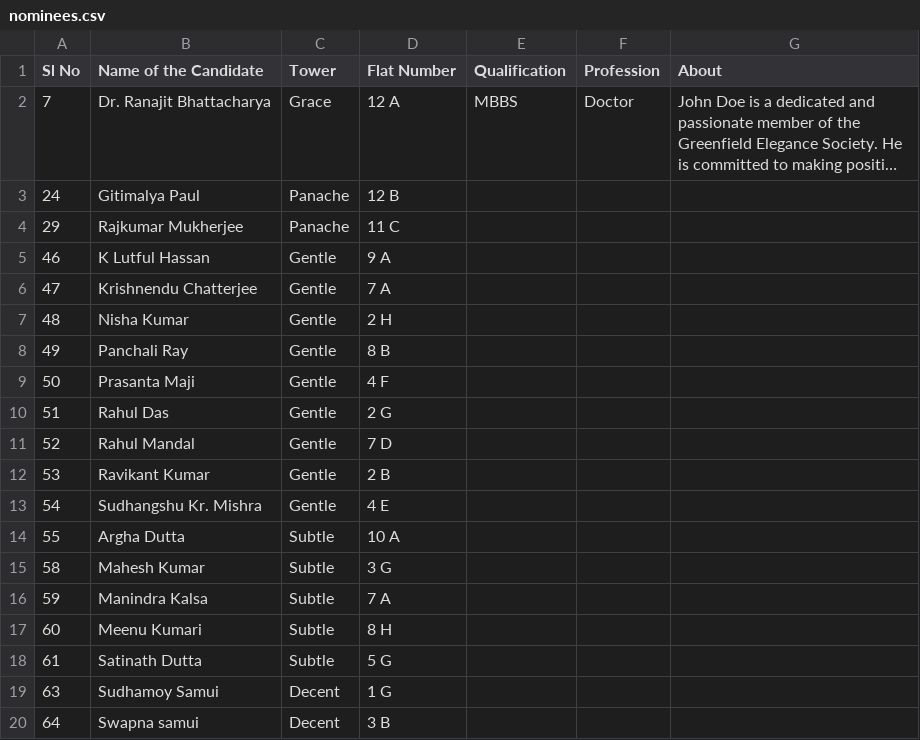
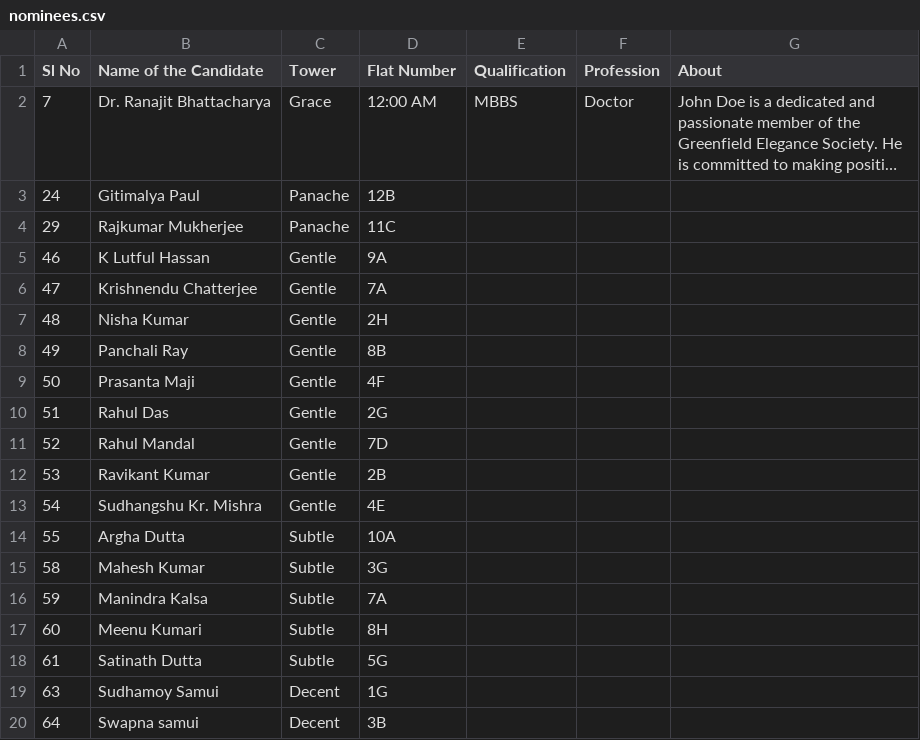
Before and after one commit to mhmody/gfeaao.io, a CSV file: nominees.csv, drawn as a sheet; long unchanged cells end in …; the diff names each change by its address in the sheet, - before the commit and + after, or states it on an @@ line.

Commit message:
Ok
Ok

```diff
--- a/nominees.csv
+++ b/nominees.csv
-D2 (Flat Number): 12 A
+D2 (Flat Number): 12:00 AM
-D3 (Flat Number): 12 B
+D3 (Flat Number): 12B
-D4 (Flat Number): 11 C
+D4 (Flat Number): 11C
-D5 (Flat Number): 9 A
+D5 (Flat Number): 9A
-D6 (Flat Number): 7 A
+D6 (Flat Number): 7A
-D7 (Flat Number): 2 H
+D7 (Flat Number): 2H
-D8 (Flat Number): 8 B
+D8 (Flat Number): 8B
-D9 (Flat Number): 4 F
+D9 (Flat Number): 4F
-D10 (Flat Number): 2 G
+D10 (Flat Number): 2G
-D11 (Flat Number): 7 D
+D11 (Flat Number): 7D
-D12 (Flat Number): 2 B
+D12 (Flat Number): 2B
-D13 (Flat Number): 4 E
+D13 (Flat Number): 4E
-D14 (Flat Number): 10 A
+D14 (Flat Number): 10A
-D15 (Flat Number): 3 G
+D15 (Flat Number): 3G
-D16 (Flat Number): 7 A
+D16 (Flat Number): 7A
-D17 (Flat Number): 8 H
+D17 (Flat Number): 8H
-D18 (Flat Number): 5 G
+D18 (Flat Number): 5G
-D19 (Flat Number): 1 G
+D19 (Flat Number): 1G
-D20 (Flat Number): 3 B
+D20 (Flat Number): 3B
```
